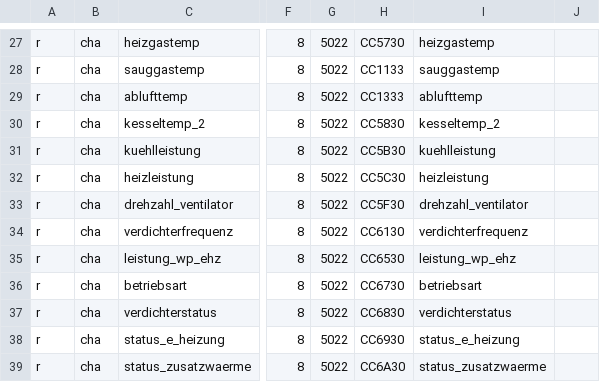
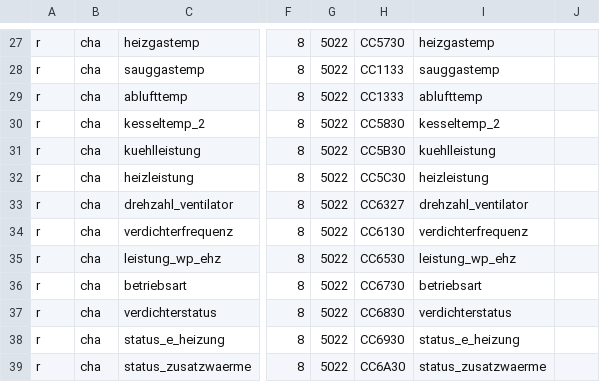
Before and after one commit to puni2k/ebusd-configuration-wolf, a CSV file: config_cha.csv, drawn as a sheet; only a part is shown, gaps mark what is left out; the diff names each change by its address in the sheet, - before the commit and + after, or states it on an @@ line.

Commit message:
change fan speed address

```diff
--- a/config_cha.csv
+++ b/config_cha.csv
-H33: CC5F30
+H33: CC6327
```
